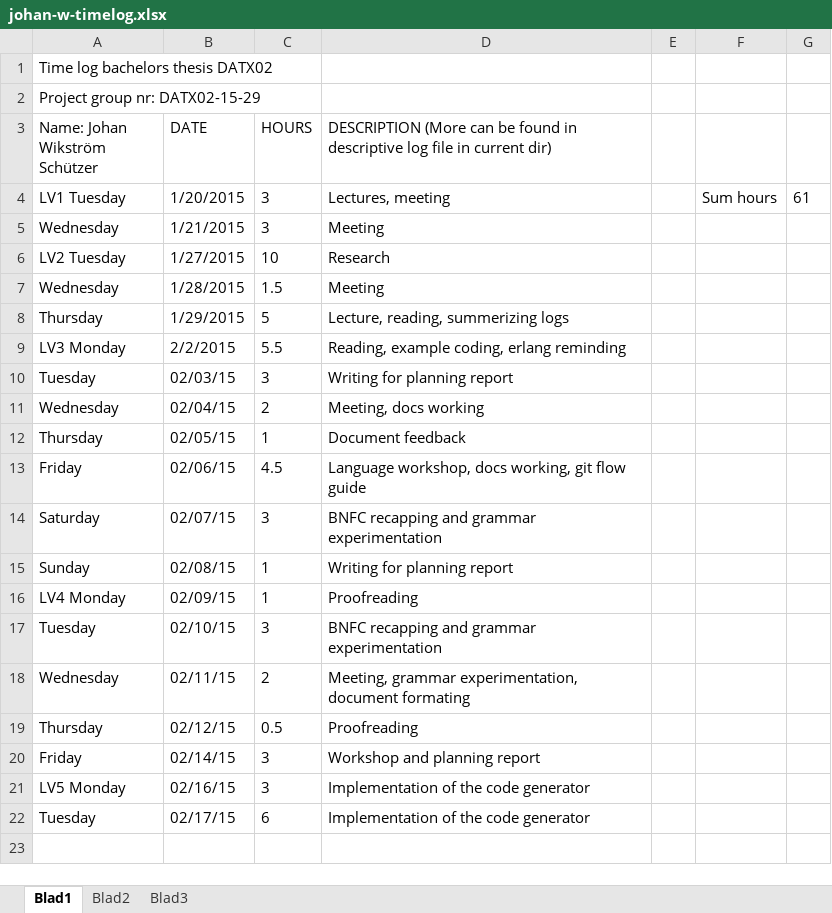
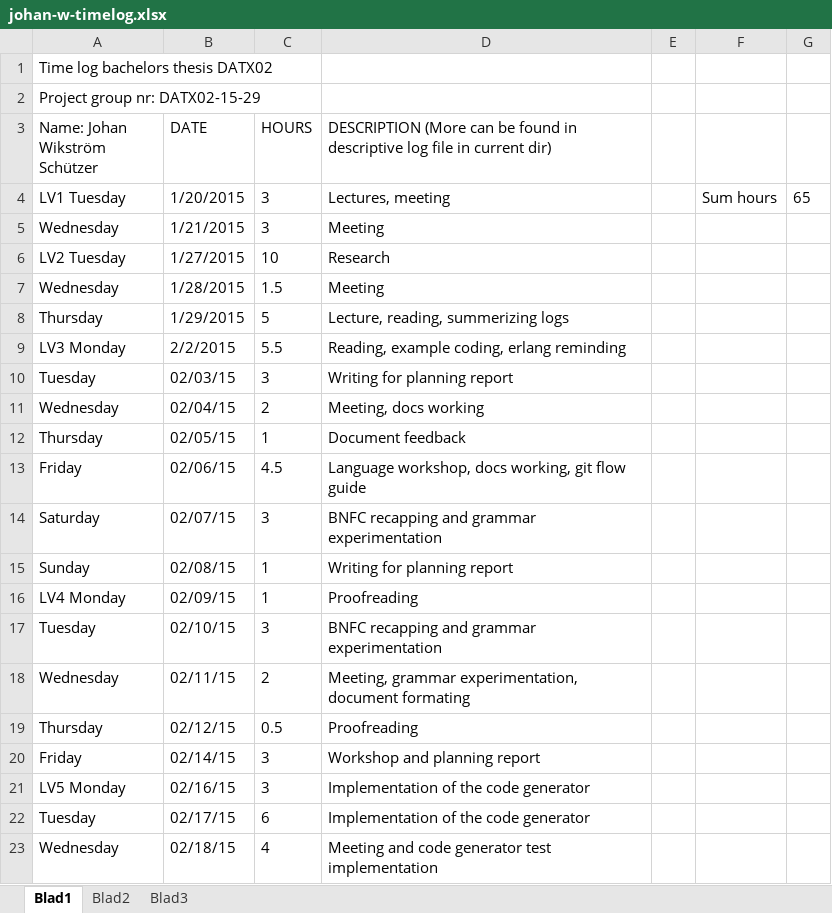
Before and after one commit to jarmar/DATX02-15-29-report, an Excel workbook: Individual documents/johan-w/johan-w-timelog.xlsx, sheet Blad1, drawn as a sheet; values as stored, in another font and other column widths than the file's, no borders; the diff names each change by its address in the sheet, - before the commit and + after, or states it on an @@ line.

Commit message:
Personal logging JohanW

```diff
--- a/Individual documents/johan-w/johan-w-timelog.xlsx (sheet Blad1)
+++ b/Individual documents/johan-w/johan-w-timelog.xlsx (sheet Blad1)
-G4: 61
+G4: 65
+row 23: Wednesday | 02/18/15 | 4 | Meeting and code generator test implementation
```
Also changed, not shown: 1 other file.
